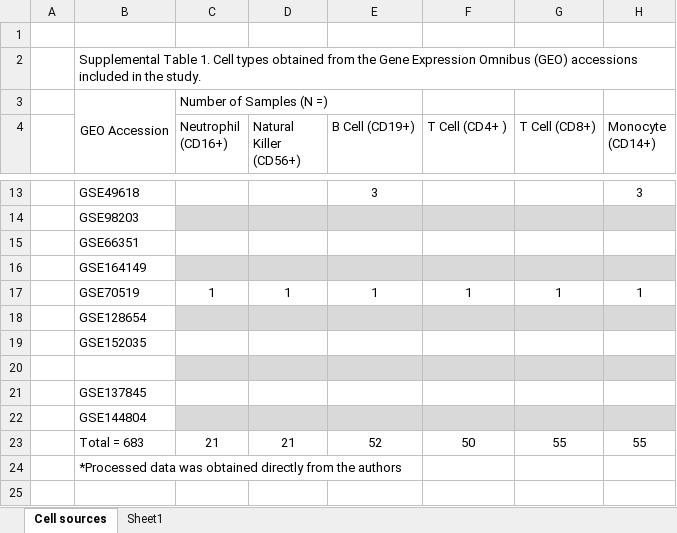
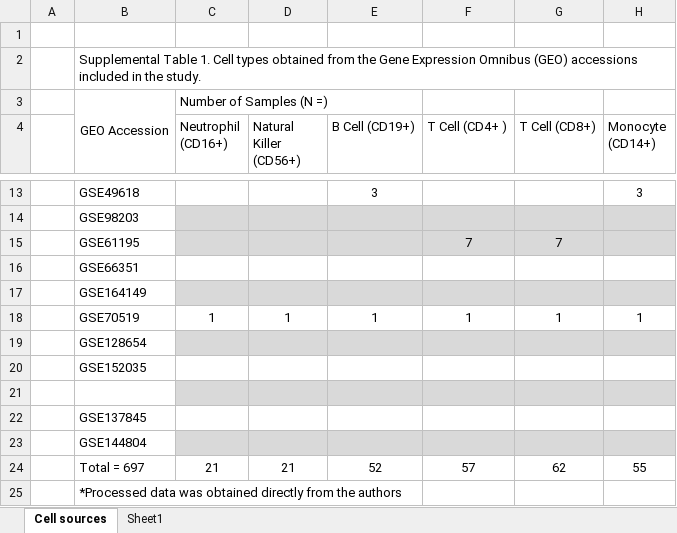
Before and after one commit to knacko/brainphageDNAme, an Excel workbook: Report/211107 - Thesis graphs.xlsx, sheet Cell sources, drawn as a sheet; only a part is shown, gaps mark what is left out; values as stored, in another font and other column widths than the file's, no borders; addresses are those after the commit; rows hold the shown columns only; the diff names each change by its address in the sheet, - before the commit and + after, or states it on an @@ line.

Commit message:
Updated reports

```diff
--- a/Report/211107 - Thesis graphs.xlsx (sheet Cell sources)
+++ b/Report/211107 - Thesis graphs.xlsx (sheet Cell sources)
+row 15:  | GSE61195 |  |  |  | 7 | 7
-B24: Total = 683
+B24: Total = 697
-F24 (T Cell (CD4+ )): 50
+F24 (T Cell (CD4+ )): 57
-G24 (T Cell (CD8+)): 55
+G24 (T Cell (CD8+)): 62
```
Also changed, not shown: formulas that keep their value, 4 other files.
